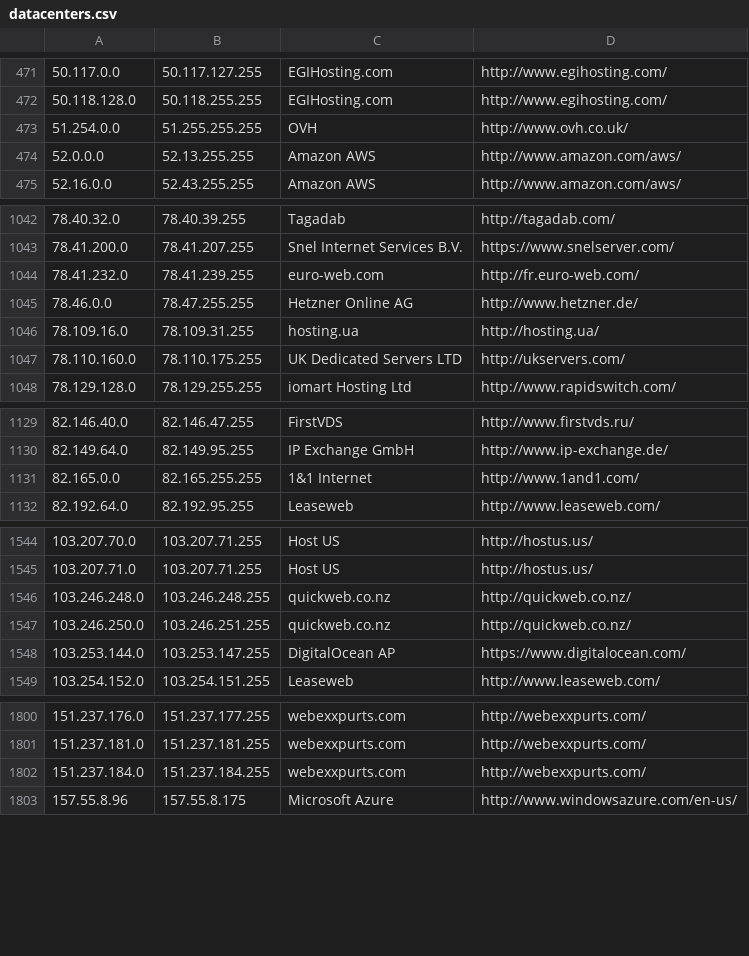
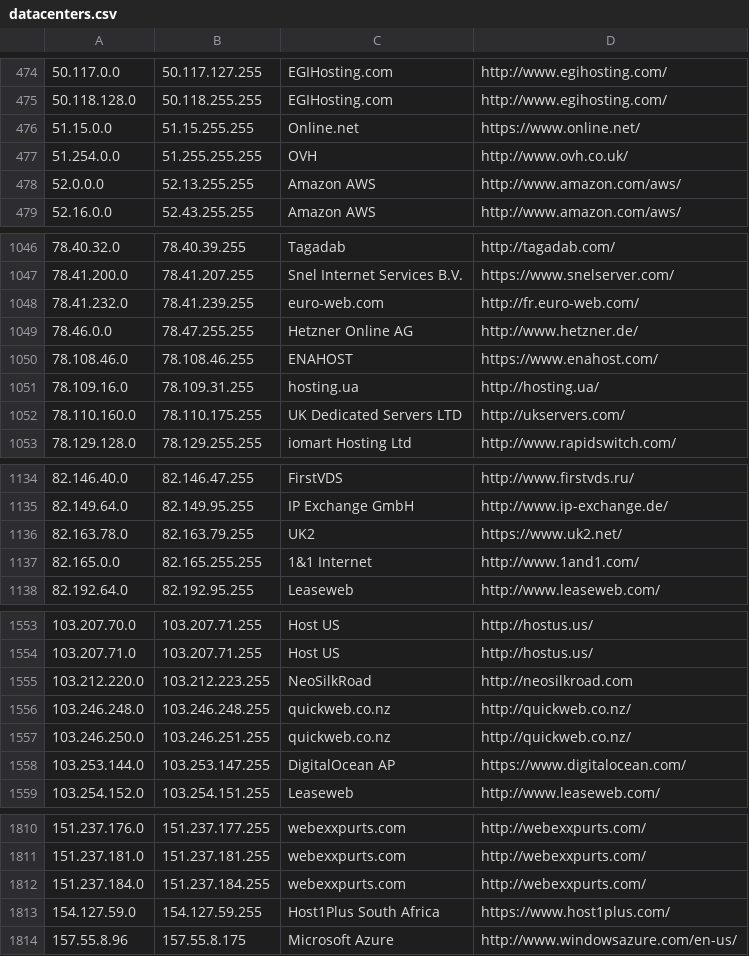
Before and after one commit to austintoot40/pokemon-showdown, a CSV file: config/datacenters.csv, drawn as a sheet; only a part is shown, gaps mark what is left out; the diff covers the shown part only; the diff names each change by its address in the sheet, - before the commit and + after, or states it on an @@ line.

```diff
--- a/config/datacenters.csv
+++ b/config/datacenters.csv
+row 476: 51.15.0.0 | 51.15.255.255 | Online.net | https://www.online.net/
+row 1050: 78.108.46.0 | 78.108.46.255 | ENAHOST | https://www.enahost.com/
+row 1136: 82.163.78.0 | 82.163.79.255 | UK2 | https://www.uk2.net/
+row 1555: 103.212.220.0 | 103.212.223.255 | NeoSilkRoad | http://neosilkroad.com
+row 1813: 154.127.59.0 | 154.127.59.255 | Host1Plus South Africa | https://www.host1plus.com/
```
Also changed, not shown: 11 added rows and 3 edited cells elsewhere in this file.
